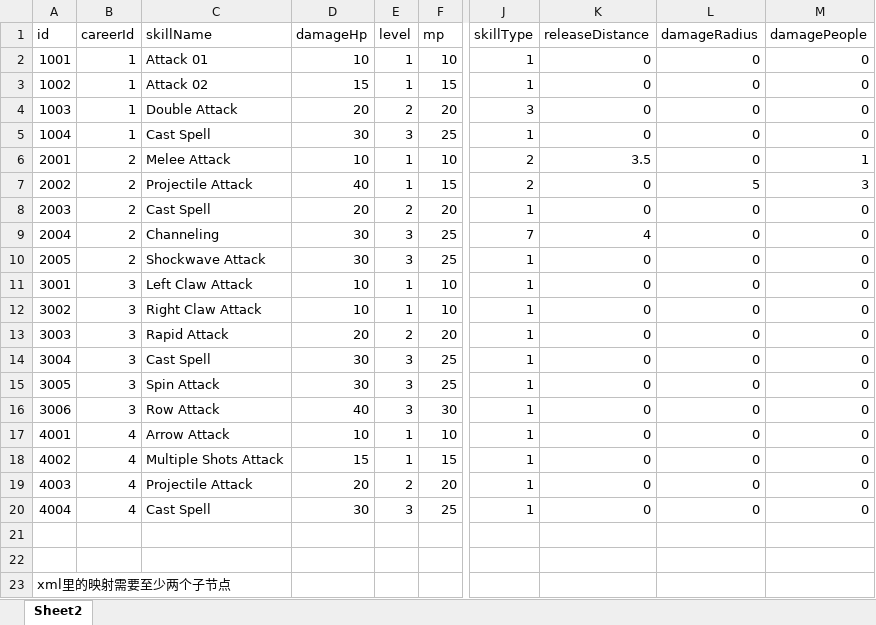
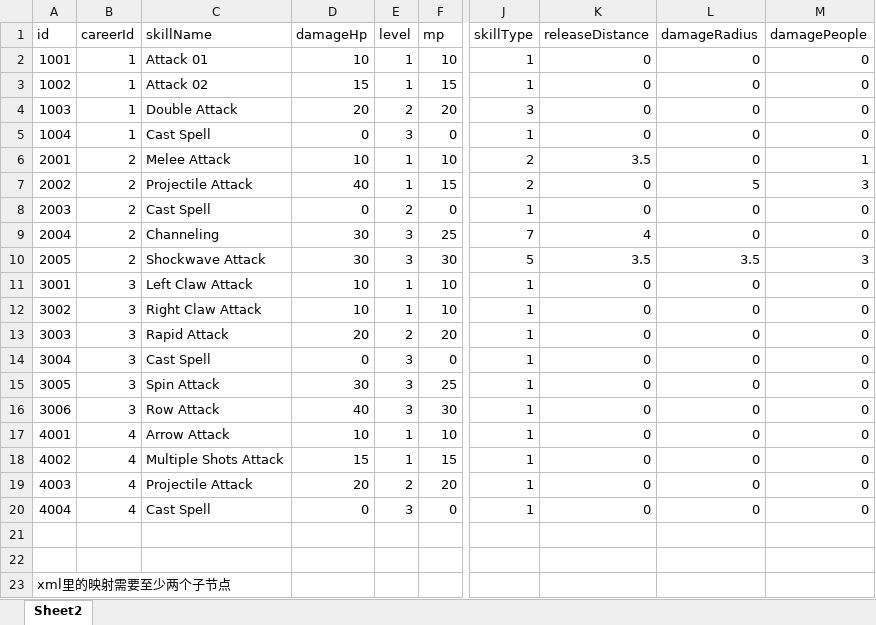
Before and after one commit to jinasakura/FootmanGame, an Excel workbook: Assets/_FightGame/xmls/Skill.xlsx, sheet Sheet2, drawn as a sheet; only a part is shown, gaps mark what is left out; values as stored, in another font and other column widths than the file's, no borders; table styles not drawn; the diff names each change by its address in the sheet, - before the commit and + after, or states it on an @@ line.

```diff
--- a/Assets/_FightGame/xmls/Skill.xlsx (sheet Sheet2)
+++ b/Assets/_FightGame/xmls/Skill.xlsx (sheet Sheet2)
-D5 (damageHp): 30
+D5 (damageHp): 0
-F5 (mp): 25
+F5 (mp): 0
-D8 (damageHp): 20
+D8 (damageHp): 0
-F8 (mp): 20
+F8 (mp): 0
-F10 (mp): 25
+F10 (mp): 30
-J10 (skillType): 1
+J10 (skillType): 5
-K10 (releaseDistance): 0
+K10 (releaseDistance): 3.5
-L10 (damageRadius): 0
+L10 (damageRadius): 3.5
-M10 (damagePeople): 0
+M10 (damagePeople): 3
-D14 (damageHp): 30
+D14 (damageHp): 0
-F14 (mp): 25
+F14 (mp): 0
-D20 (damageHp): 30
+D20 (damageHp): 0
-F20 (mp): 25
+F20 (mp): 0
```
Also changed, not shown: 30 other files.
